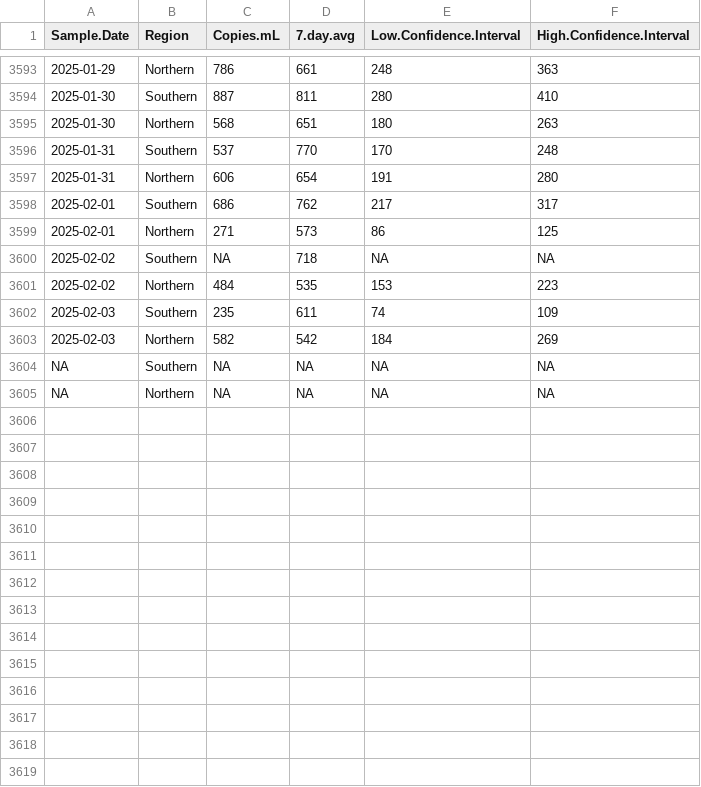
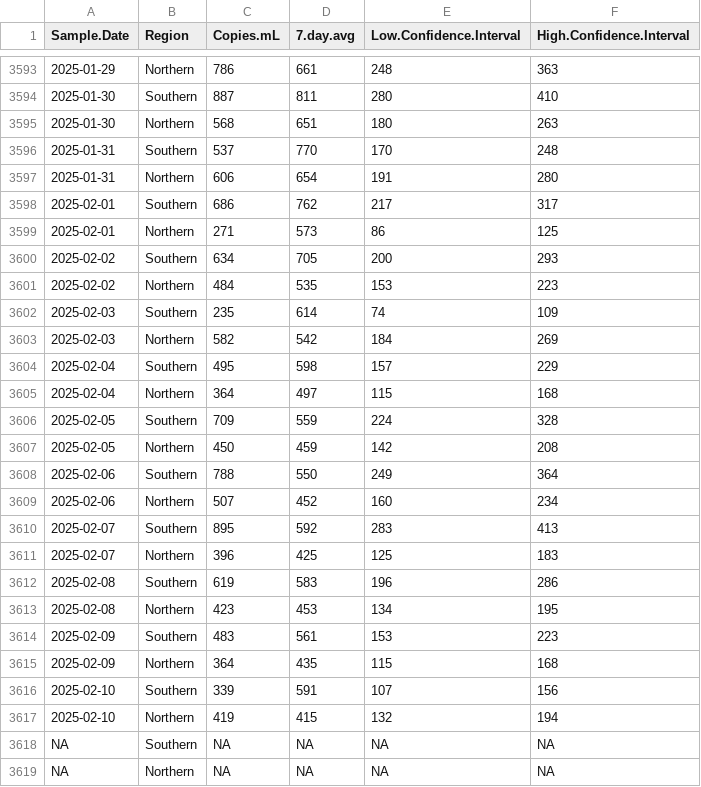
Before and after one commit to bensteinberg/mwra-biobot, a CSV file: mwra-biobot-tidied.csv, drawn as a sheet; only a part is shown, gaps mark what is left out; the diff names each change by its address in the sheet, - before the commit and + after, or states it on an @@ line.

Commit message:
Update from /media/file/mwradata20250213-data

```diff
--- a/mwra-biobot-tidied.csv
+++ b/mwra-biobot-tidied.csv
-C3600 (Copies.mL): NA
+C3600 (Copies.mL): 634
-D3600 (7.day.avg): 718
+D3600 (7.day.avg): 705
-E3600 (Low.Confidence.Interval): NA
+E3600 (Low.Confidence.Interval): 200
-F3600 (High.Confidence.Interval): NA
+F3600 (High.Confidence.Interval): 293
-D3602 (7.day.avg): 611
+D3602 (7.day.avg): 614
+row 3604: 2025-02-04 | Southern | 495 | 598 | 157 | 229
+row 3605: 2025-02-04 | Northern | 364 | 497 | 115 | 168
+row 3606: 2025-02-05 | Southern | 709 | 559 | 224 | 328
+row 3607: 2025-02-05 | Northern | 450 | 459 | 142 | 208
+row 3608: 2025-02-06 | Southern | 788 | 550 | 249 | 364
+row 3609: 2025-02-06 | Northern | 507 | 452 | 160 | 234
+row 3610: 2025-02-07 | Southern | 895 | 592 | 283 | 413
+row 3611: 2025-02-07 | Northern | 396 | 425 | 125 | 183
+row 3612: 2025-02-08 | Southern | 619 | 583 | 196 | 286
+row 3613: 2025-02-08 | Northern | 423 | 453 | 134 | 195
+row 3614: 2025-02-09 | Southern | 483 | 561 | 153 | 223
+row 3615: 2025-02-09 | Northern | 364 | 435 | 115 | 168
+row 3616: 2025-02-10 | Southern | 339 | 591 | 107 | 156
+row 3617: 2025-02-10 | Northern | 419 | 415 | 132 | 194
```
Also changed, not shown: mwra-biobot.csv, 1 other file.
